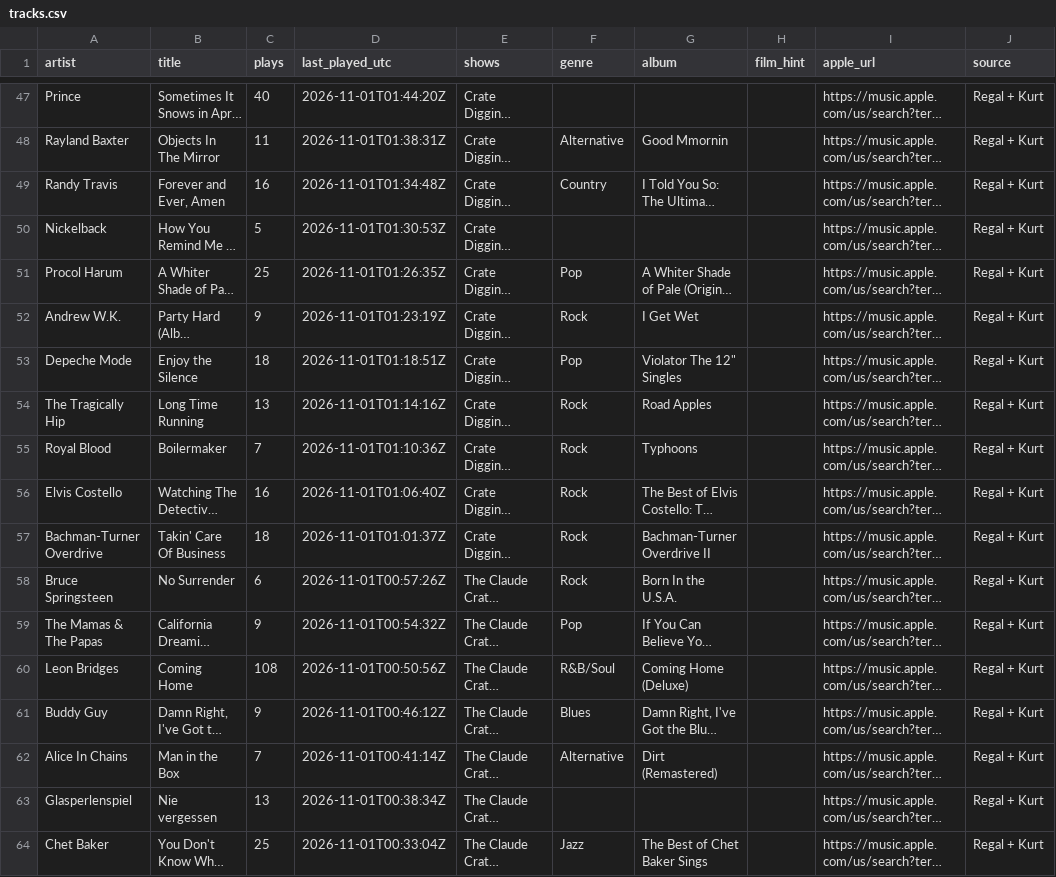
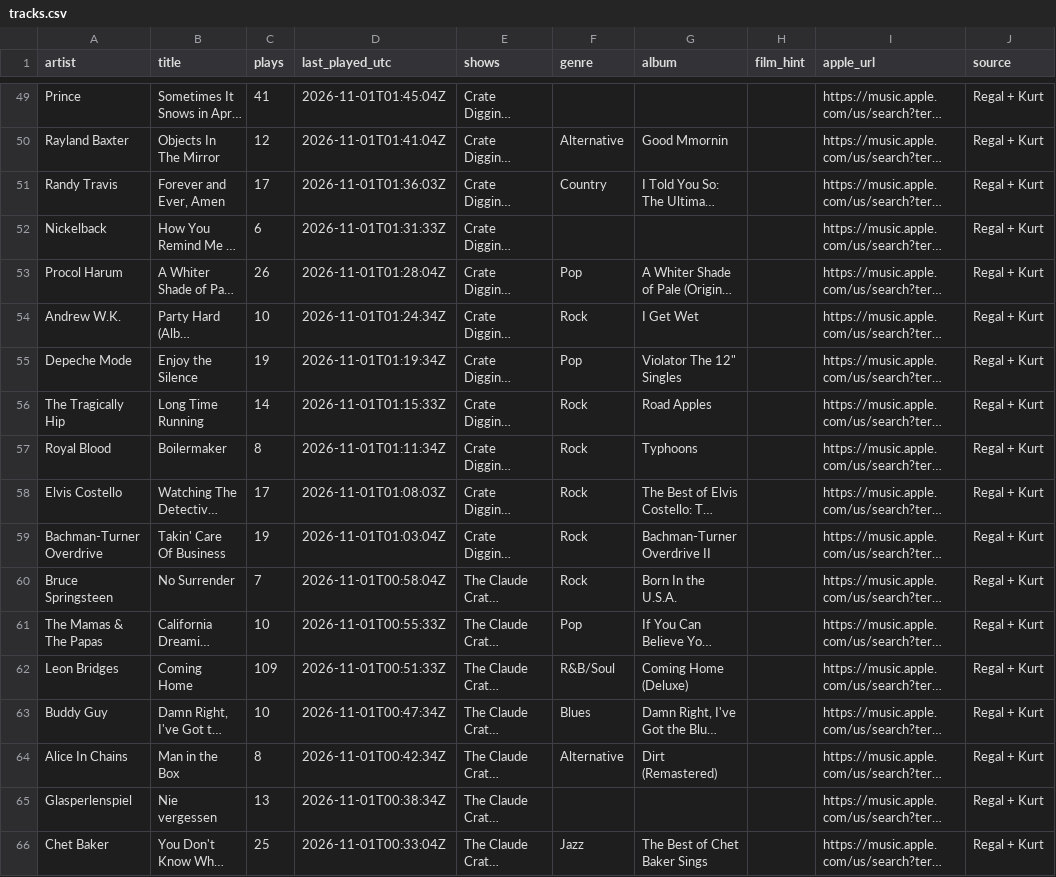
Before and after one commit to rs7hwfctnb-spec/dj-claude-schedule, a CSV file: data/tracks.csv, drawn as a sheet; only a part is shown, gaps mark what is left out; long unchanged cells end in …; addresses are those after the commit; the diff covers the shown part only; the diff names each change by its address in the sheet, - before the commit and + after, or states it on an @@ line.

```diff
--- a/data/tracks.csv
+++ b/data/tracks.csv
-C49 (plays): 40
+C49 (plays): 41
-D49 (last_played_utc): 2026-11-01T01:44:20Z
+D49 (last_played_utc): 2026-11-01T01:45:04Z
-C50 (plays): 11
+C50 (plays): 12
-D50 (last_played_utc): 2026-11-01T01:38:31Z
+D50 (last_played_utc): 2026-11-01T01:41:04Z
-C51 (plays): 16
+C51 (plays): 17
-D51 (last_played_utc): 2026-11-01T01:34:48Z
+D51 (last_played_utc): 2026-11-01T01:36:03Z
-C52 (plays): 5
+C52 (plays): 6
-D52 (last_played_utc): 2026-11-01T01:30:53Z
+D52 (last_played_utc): 2026-11-01T01:31:33Z
-C53 (plays): 25
+C53 (plays): 26
-D53 (last_played_utc): 2026-11-01T01:26:35Z
+D53 (last_played_utc): 2026-11-01T01:28:04Z
-C54 (plays): 9
+C54 (plays): 10
-D54 (last_played_utc): 2026-11-01T01:23:19Z
+D54 (last_played_utc): 2026-11-01T01:24:34Z
-C55 (plays): 18
+C55 (plays): 19
-D55 (last_played_utc): 2026-11-01T01:18:51Z
+D55 (last_played_utc): 2026-11-01T01:19:34Z
-C56 (plays): 13
+C56 (plays): 14
-D56 (last_played_utc): 2026-11-01T01:14:16Z
+D56 (last_played_utc): 2026-11-01T01:15:33Z
-C57 (plays): 7
+C57 (plays): 8
-D57 (last_played_utc): 2026-11-01T01:10:36Z
+D57 (last_played_utc): 2026-11-01T01:11:34Z
-C58 (plays): 16
+C58 (plays): 17
-D58 (last_played_utc): 2026-11-01T01:06:40Z
+D58 (last_played_utc): 2026-11-01T01:08:03Z
-C59 (plays): 18
+C59 (plays): 19
-D59 (last_played_utc): 2026-11-01T01:01:37Z
+D59 (last_played_utc): 2026-11-01T01:03:04Z
-C60 (plays): 6
+C60 (plays): 7
-D60 (last_played_utc): 2026-11-01T00:57:26Z
+D60 (last_played_utc): 2026-11-01T00:58:04Z
-C61 (plays): 9
+C61 (plays): 10
-D61 (last_played_utc): 2026-11-01T00:54:32Z
+D61 (last_played_utc): 2026-11-01T00:55:33Z
-C62 (plays): 108
+C62 (plays): 109
-D62 (last_played_utc): 2026-11-01T00:50:56Z
+D62 (last_played_utc): 2026-11-01T00:51:33Z
-C63 (plays): 9
+C63 (plays): 10
-D63 (last_played_utc): 2026-11-01T00:46:12Z
+D63 (last_played_utc): 2026-11-01T00:47:34Z
-C64 (plays): 7
+C64 (plays): 8
-D64 (last_played_utc): 2026-11-01T00:41:14Z
+D64 (last_played_utc): 2026-11-01T00:42:34Z
```
Also changed, not shown: 3 added rows, 3 removed rows and 88 edited cells elsewhere in this file, data/kurt_tf_only.csv, data/plays.csv, 2 other files.
